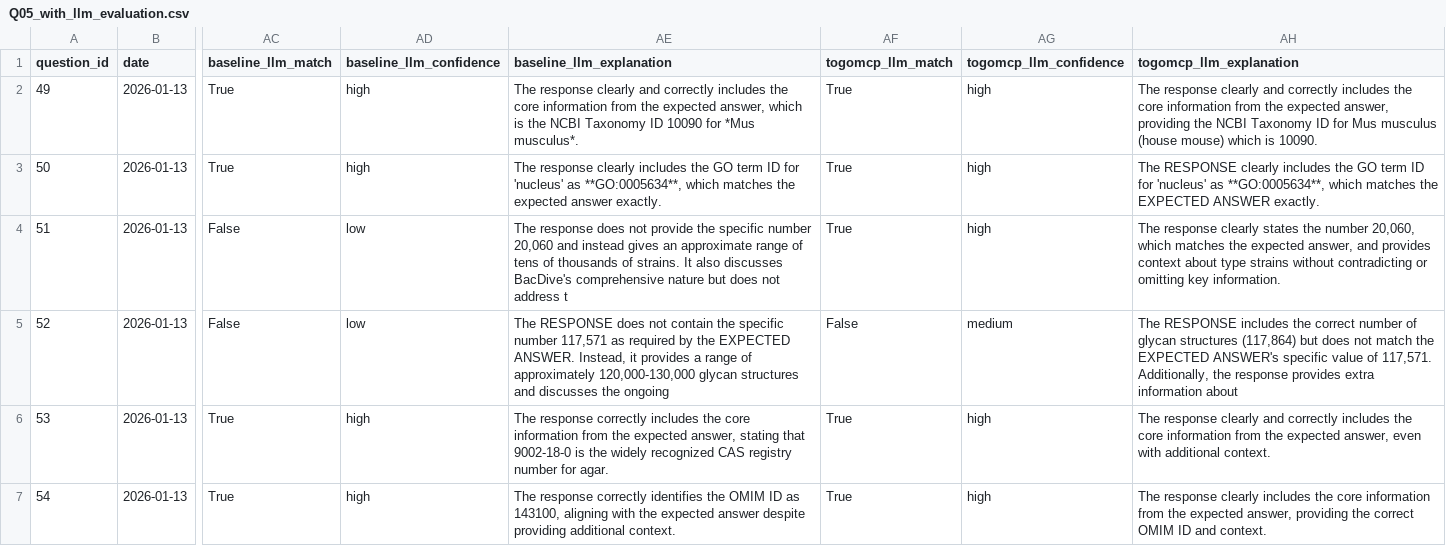
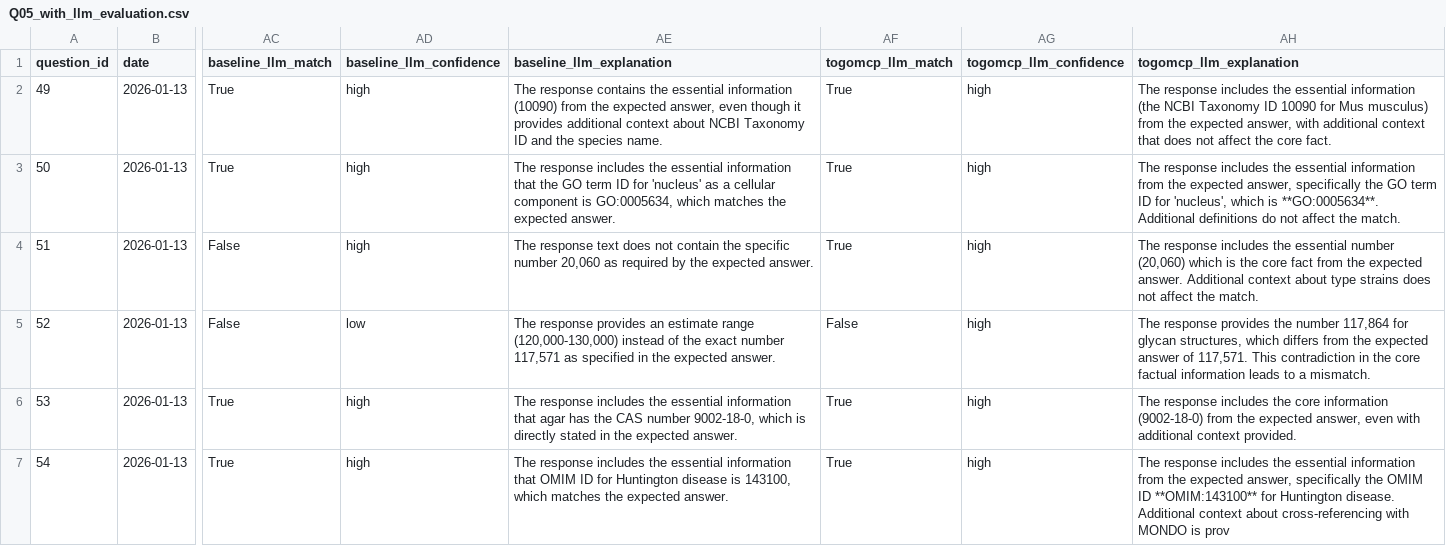
Before and after one commit to samuel-bustamante/togo-mcp, a CSV file: evaluation/results/Q05_with_llm_evaluation.csv, drawn as a sheet; only a part is shown, gaps mark what is left out; the diff covers the shown part only; the diff names each change by its address in the sheet, - before the commit and + after, or states it on an @@ line.

Commit message:
Enhancing Prompt Engineering for MCP Evaluation Using the LLM-as-Judge Approach

```diff
--- a/evaluation/results/Q05_with_llm_evaluation.csv
+++ b/evaluation/results/Q05_with_llm_evaluation.csv
-AE2 (baseline_llm_explanation): The response clearly and correctly includes the core information from the expected answer, which is the NCBI Taxonomy ID 10090 for *Mus musculus*.
+AE2 (baseline_llm_explanation): The response contains the essential information (10090) from the expected answer, even though it provides additional context about NCBI Taxonomy ID and the species name.
-AH2 (togomcp_llm_explanation): The response clearly and correctly includes the core information from the expected answer, providing the NCBI Taxonomy ID for Mus musculus (house mouse) which is 10090.
+AH2 (togomcp_llm_explanation): The response includes the essential information (the NCBI Taxonomy ID 10090 for Mus musculus) from the expected answer, with additional context that does not affect the core fact.
-AE3 (baseline_llm_explanation): The response clearly includes the GO term ID for 'nucleus' as **GO:0005634**, which matches the expected answer exactly.
+AE3 (baseline_llm_explanation): The response includes the essential information that the GO term ID for 'nucleus' as a cellular component is GO:0005634, which matches the expected answer.
-AH3 (togomcp_llm_explanation): The RESPONSE clearly includes the GO term ID for 'nucleus' as **GO:0005634**, which matches the EXPECTED ANSWER exactly.
+AH3 (togomcp_llm_explanation): The response includes the essential information from the expected answer, specifically the GO term ID for 'nucleus', which is **GO:0005634**. Additional definitions do not affect the match.
-AD4 (baseline_llm_confidence): low
+AD4 (baseline_llm_confidence): high
-AE4 (baseline_llm_explanation): The response does not provide the specific number 20,060 and instead gives an approximate range of tens of thousands of strains. It also discusses BacDive's comprehensive nature but does not address t
+AE4 (baseline_llm_explanation): The response text does not contain the specific number 20,060 as required by the expected answer.
-AH4 (togomcp_llm_explanation): The response clearly states the number 20,060, which matches the expected answer, and provides context about type strains without contradicting or omitting key information.
+AH4 (togomcp_llm_explanation): The response includes the essential number (20,060) which is the core fact from the expected answer. Additional context about type strains does not affect the match.
-AE5 (baseline_llm_explanation): The RESPONSE does not contain the specific number 117,571 as required by the EXPECTED ANSWER. Instead, it provides a range of approximately 120,000-130,000 glycan structures and discusses the ongoing
+AE5 (baseline_llm_explanation): The response provides an estimate range (120,000-130,000) instead of the exact number 117,571 as specified in the expected answer.
-AG5 (togomcp_llm_confidence): medium
+AG5 (togomcp_llm_confidence): high
-AH5 (togomcp_llm_explanation): The RESPONSE includes the correct number of glycan structures (117,864) but does not match the EXPECTED ANSWER's specific value of 117,571. Additionally, the response provides extra information about
+AH5 (togomcp_llm_explanation): The response provides the number 117,864 for glycan structures, which differs from the expected answer of 117,571. This contradiction in the core factual information leads to a mismatch.
-AE6 (baseline_llm_explanation): The response correctly includes the core information from the expected answer, stating that 9002-18-0 is the widely recognized CAS registry number for agar.
+AE6 (baseline_llm_explanation): The response includes the essential information that agar has the CAS number 9002-18-0, which is directly stated in the expected answer.
-AH6 (togomcp_llm_explanation): The response clearly and correctly includes the core information from the expected answer, even with additional context.
+AH6 (togomcp_llm_explanation): The response includes the core information (9002-18-0) from the expected answer, even with additional context provided.
-AE7 (baseline_llm_explanation): The response correctly identifies the OMIM ID as 143100, aligning with the expected answer despite providing additional context.
+AE7 (baseline_llm_explanation): The response includes the essential information that OMIM ID for Huntington disease is 143100, which matches the expected answer.
-AH7 (togomcp_llm_explanation): The response clearly includes the core information from the expected answer, providing the correct OMIM ID and context.
+AH7 (togomcp_llm_explanation): The response includes the essential information from the expected answer, specifically the OMIM ID **OMIM:143100** for Huntington disease. Additional context about cross-referencing with MONDO is prov
```
Also changed, not shown: 17 edited cells elsewhere in this file, 1 other file.
